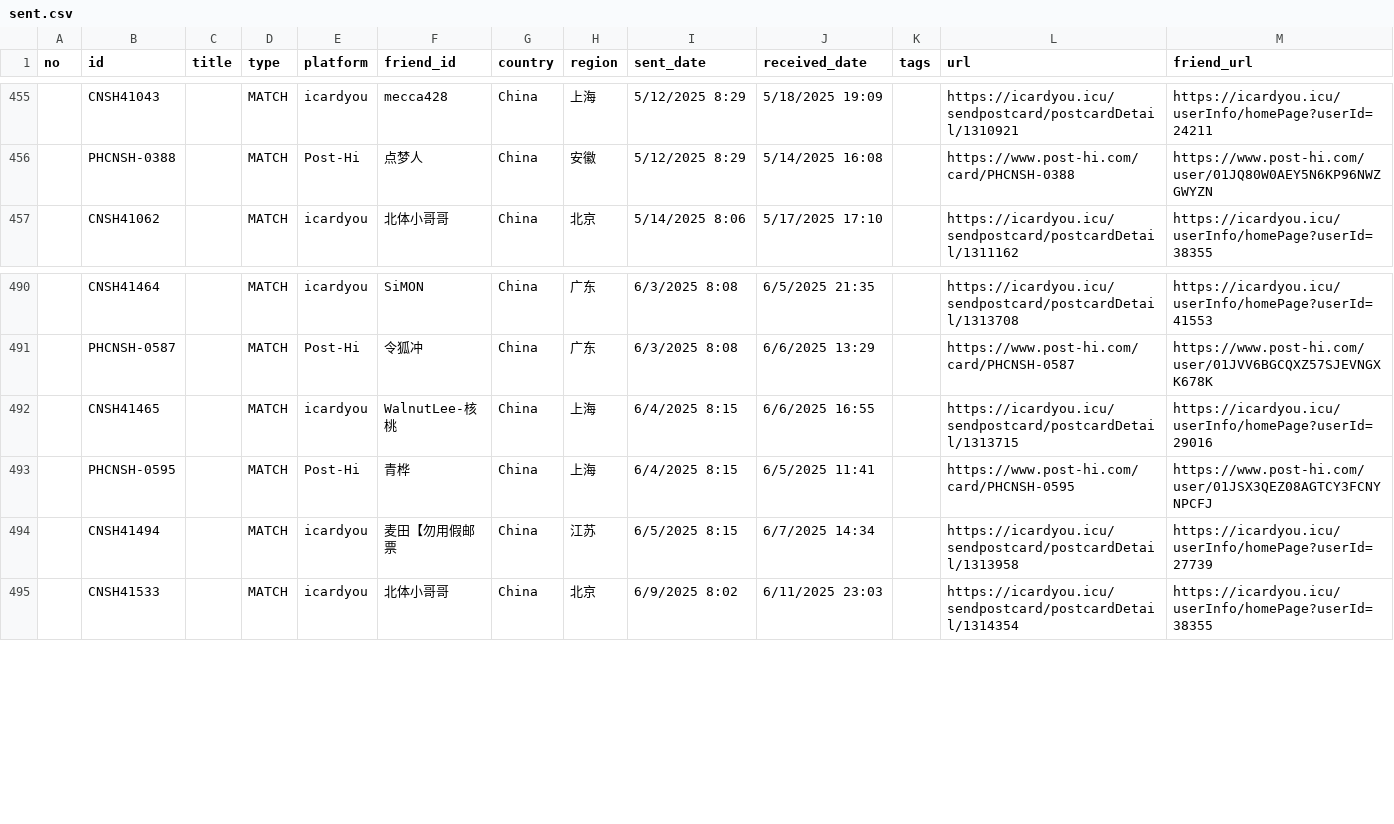
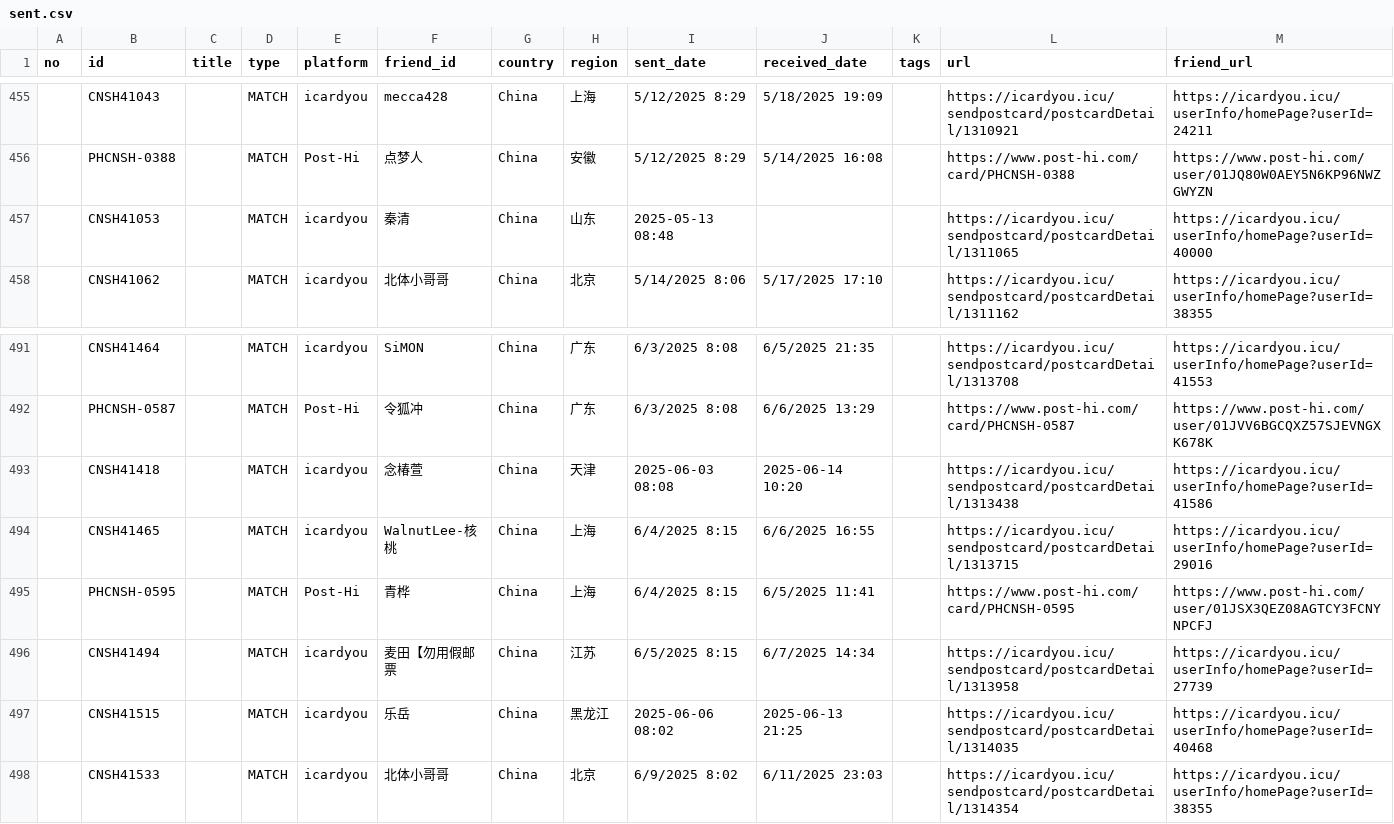
Before and after one commit to JiYouMCC/postcards, a CSV file: _data/sent.csv, drawn as a sheet; only a part is shown, gaps mark what is left out.

```diff
--- a/_data/sent.csv
+++ b/_data/sent.csv
@@ -456,2 +456,3 @@
 ,PHCNSH-0388,,MATCH,Post-Hi,点梦人,China,安徽,5/12/2025 8:29,5/14/2025 16:08,,https://www.post-hi.com/card/PHCNSH-0388,https://www.post-hi.com/user/01JQ80W0AEY5N6KP96NWZGWYZN
+,CNSH41053,,MATCH,icardyou,秦清,China,山东,2025-05-13 08:48,,,https://icardyou.icu/sendpostcard/postcardDetail/1311065,https://icardyou.icu/userInfo/homePage?userId=40000
 ,CNSH41062,,MATCH,icardyou,北体小哥哥,China,北京,5/14/2025 8:06,5/17/2025 17:10,,https://icardyou.icu/sendpostcard/postcardDetail/1311162,https://icardyou.icu/userInfo/homePage?userId=38355
@@ -491,2 +492,3 @@
 ,PHCNSH-0587,,MATCH,Post-Hi,令狐冲,China,广东,6/3/2025 8:08,6/6/2025 13:29,,https://www.post-hi.com/card/PHCNSH-0587,https://www.post-hi.com/user/01JVV6BGCQXZ57SJEVNGXK678K
+,CNSH41418,,MATCH,icardyou,念椿萱,China,天津,2025-06-03 08:08,2025-06-14 10:20,,https://icardyou.icu/sendpostcard/postcardDetail/1313438,https://icardyou.icu/userInfo/homePage?userId=41586
 ,CNSH41465,,MATCH,icardyou,WalnutLee-核桃,China,上海,6/4/2025 8:15,6/6/2025 16:55,,https://icardyou.icu/sendpostcard/postcardDetail/1313715,https://icardyou.icu/userInfo/homePage?userId=29016
@@ -494,2 +496,3 @@
 ,CNSH41494,,MATCH,icardyou,麦田【勿用假邮票,China,江苏,6/5/2025 8:15,6/7/2025 14:34,,https://icardyou.icu/sendpostcard/postcardDetail/1313958,https://icardyou.icu/userInfo/homePage?userId=27739
+,CNSH41515,,MATCH,icardyou,乐岳,China,黑龙江,2025-06-06 08:02,2025-06-13 21:25,,https://icardyou.icu/sendpostcard/postcardDetail/1314035,https://icardyou.icu/userInfo/homePage?userId=40468
 ,CNSH41533,,MATCH,icardyou,北体小哥哥,China,北京,6/9/2025 8:02,6/11/2025 23:03,,https://icardyou.icu/sendpostcard/postcardDetail/1314354,https://icardyou.icu/userInfo/homePage?userId=38355
```
Also changed, not shown: _data/received.csv, 11 other files.
